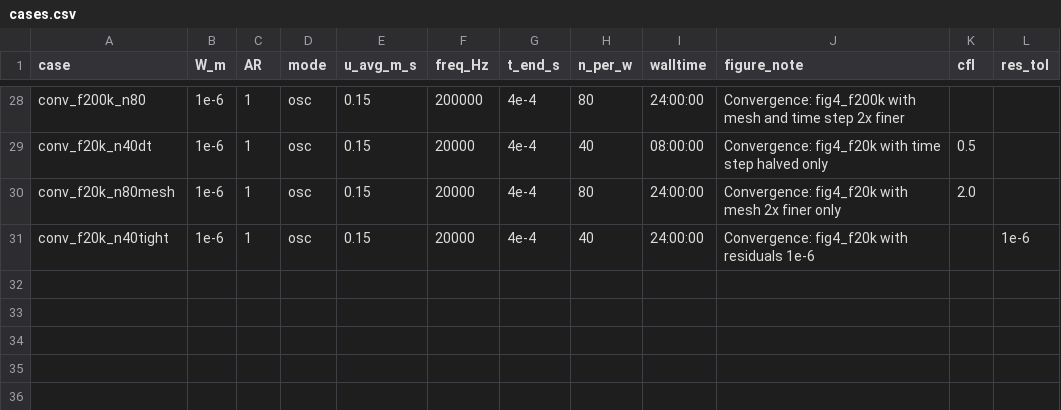
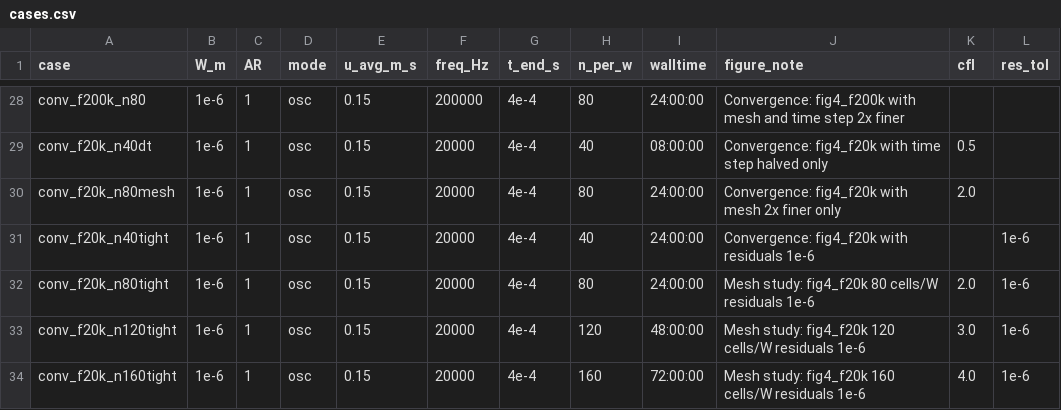
Before and after one commit to arjun2022as/3d_nand, a CSV file: ansys_busnaina/cases.csv, drawn as a sheet; only a part is shown, gaps mark what is left out.

```diff
--- a/ansys_busnaina/cases.csv
+++ b/ansys_busnaina/cases.csv
@@ -31 +31,4 @@ conv_f20k_n80mesh,1e-6,1,osc,0.15,20000,4e-4,80,24:00:00,Convergence: fig4_f20k
 conv_f20k_n40tight,1e-6,1,osc,0.15,20000,4e-4,40,24:00:00,Convergence: fig4_f20k with residuals 1e-6,,1e-6
+conv_f20k_n80tight,1e-6,1,osc,0.15,20000,4e-4,80,24:00:00,Mesh study: fig4_f20k 80 cells/W residuals 1e-6,2.0,1e-6
+conv_f20k_n120tight,1e-6,1,osc,0.15,20000,4e-4,120,48:00:00,Mesh study: fig4_f20k 120 cells/W residuals 1e-6,3.0,1e-6
+conv_f20k_n160tight,1e-6,1,osc,0.15,20000,4e-4,160,72:00:00,Mesh study: fig4_f20k 160 cells/W residuals 1e-6,4.0,1e-6
```
Also changed, not shown: 2 other files.
